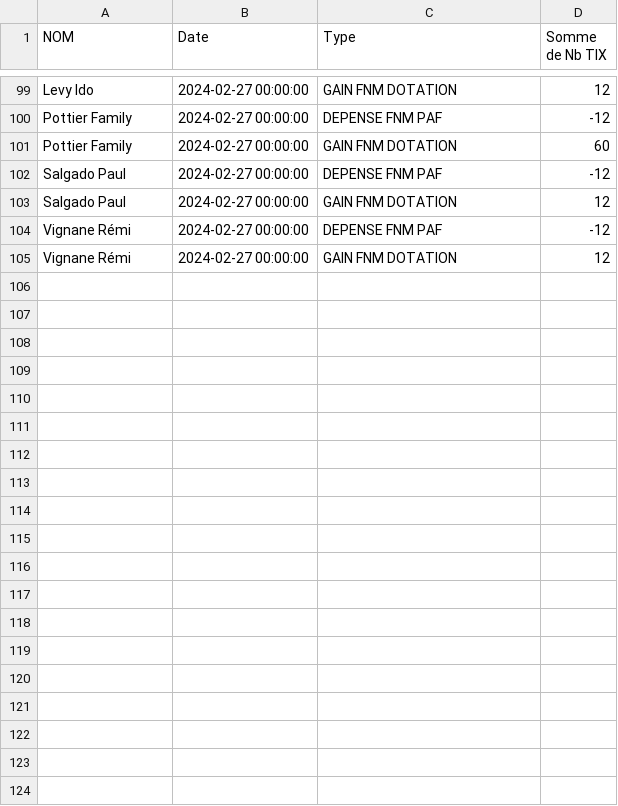
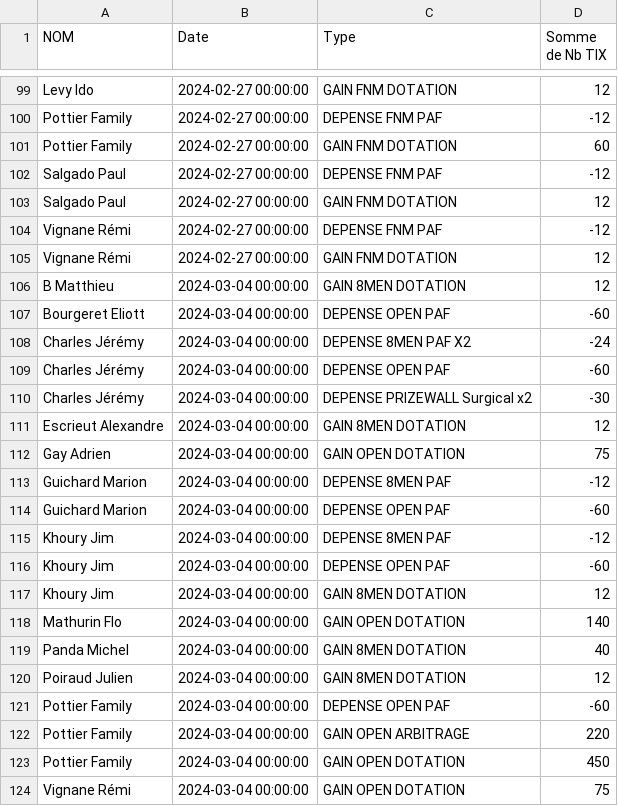
Before and after one commit to xennio29/MCB, a CSV file: src/assets/data_tix.csv, drawn as a sheet; only a part is shown, gaps mark what is left out.

```diff
--- a/src/assets/data_tix.csv
+++ b/src/assets/data_tix.csv
@@ -105 +105,20 @@ Vignane Rémi,2024-02-27 00:00:00,DEPENSE FNM PAF,-12
 Vignane Rémi,2024-02-27 00:00:00,GAIN FNM DOTATION,12
+B Matthieu,2024-03-04 00:00:00,GAIN 8MEN DOTATION,12
+Bourgeret Eliott,2024-03-04 00:00:00,DEPENSE OPEN PAF,-60
+Charles Jérémy,2024-03-04 00:00:00,DEPENSE 8MEN PAF X2,-24
+Charles Jérémy,2024-03-04 00:00:00,DEPENSE OPEN PAF,-60
+Charles Jérémy,2024-03-04 00:00:00,DEPENSE PRIZEWALL Surgical x2,-30
+Escrieut Alexandre,2024-03-04 00:00:00,GAIN 8MEN DOTATION,12
+Gay Adrien,2024-03-04 00:00:00,GAIN OPEN DOTATION,75
+Guichard Marion,2024-03-04 00:00:00,DEPENSE 8MEN PAF,-12
+Guichard Marion,2024-03-04 00:00:00,DEPENSE OPEN PAF,-60
+Khoury Jim,2024-03-04 00:00:00,DEPENSE 8MEN PAF,-12
+Khoury Jim,2024-03-04 00:00:00,DEPENSE OPEN PAF,-60
+Khoury Jim,2024-03-04 00:00:00,GAIN 8MEN DOTATION,12
+Mathurin Flo,2024-03-04 00:00:00,GAIN OPEN DOTATION,140
+Panda Michel,2024-03-04 00:00:00,GAIN 8MEN DOTATION,40
+Poiraud Julien,2024-03-04 00:00:00,GAIN 8MEN DOTATION,12
+Pottier Family,2024-03-04 00:00:00,DEPENSE OPEN PAF,-60
+Pottier Family,2024-03-04 00:00:00,GAIN OPEN ARBITRAGE,220
+Pottier Family,2024-03-04 00:00:00,GAIN OPEN DOTATION,450
+Vignane Rémi,2024-03-04 00:00:00,GAIN OPEN DOTATION,75
```
Also changed, not shown: 31 other files.
